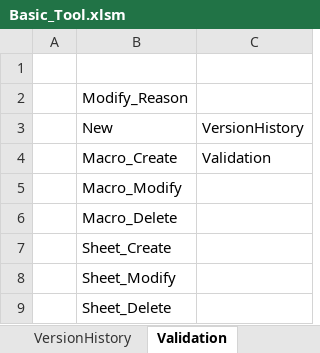
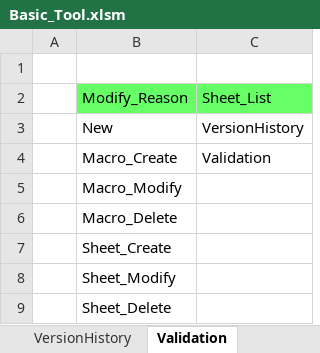
Before and after one commit to DokBak/DokBak_VBA_Basic, an Excel workbook: Basic_Tool.xlsm, sheet Validation, drawn as a sheet; values as stored, in another font and other column widths than the file's, no borders; the diff names each change by its address in the sheet, - before the commit and + after, or states it on an @@ line.

Commit message:
FIX : HideSheet Function
참조용 시트를 숨기는 함수

```diff
--- a/Basic_Tool.xlsm (sheet Validation)
+++ b/Basic_Tool.xlsm (sheet Validation)
-B2:C2 fill: none
+B2:C2 fill: #66FF66
-C2: (empty)
+C2: Sheet_List
```
Also changed, not shown: sheet VersionHistory, 1 other file.
